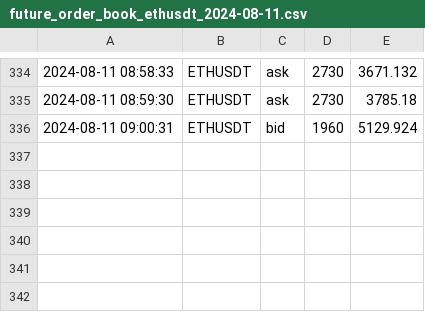
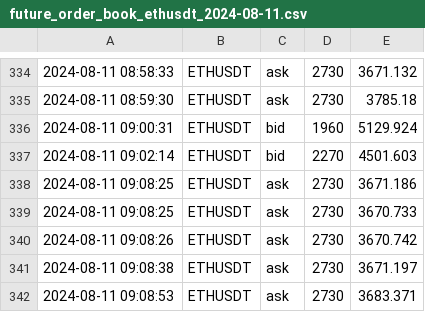
Before and after one commit to caotuanvu123/ob-btc-future, a CSV file: csv/futures/future_order_book_ethusdt_2024-08-11.csv, drawn as a sheet; only a part is shown, gaps mark what is left out.

```diff
--- a/csv/futures/future_order_book_ethusdt_2024-08-11.csv
+++ b/csv/futures/future_order_book_ethusdt_2024-08-11.csv
@@ -336 +336,7 @@
 2024-08-11 09:00:31,ETHUSDT,bid,1960,5129.924
+2024-08-11 09:02:14,ETHUSDT,bid,2270,4501.603
+2024-08-11 09:08:25,ETHUSDT,ask,2730,3671.186
+2024-08-11 09:08:25,ETHUSDT,ask,2730,3670.733
+2024-08-11 09:08:26,ETHUSDT,ask,2730,3670.742
+2024-08-11 09:08:38,ETHUSDT,ask,2730,3671.197
+2024-08-11 09:08:53,ETHUSDT,ask,2730,3683.371
```
Also changed, not shown: csv/futures/future_order_book_btcusdt_2024-08-11.csv, csv/spots/future_order_book_ethusdt_2024-08-11.csv, 2 other files.
